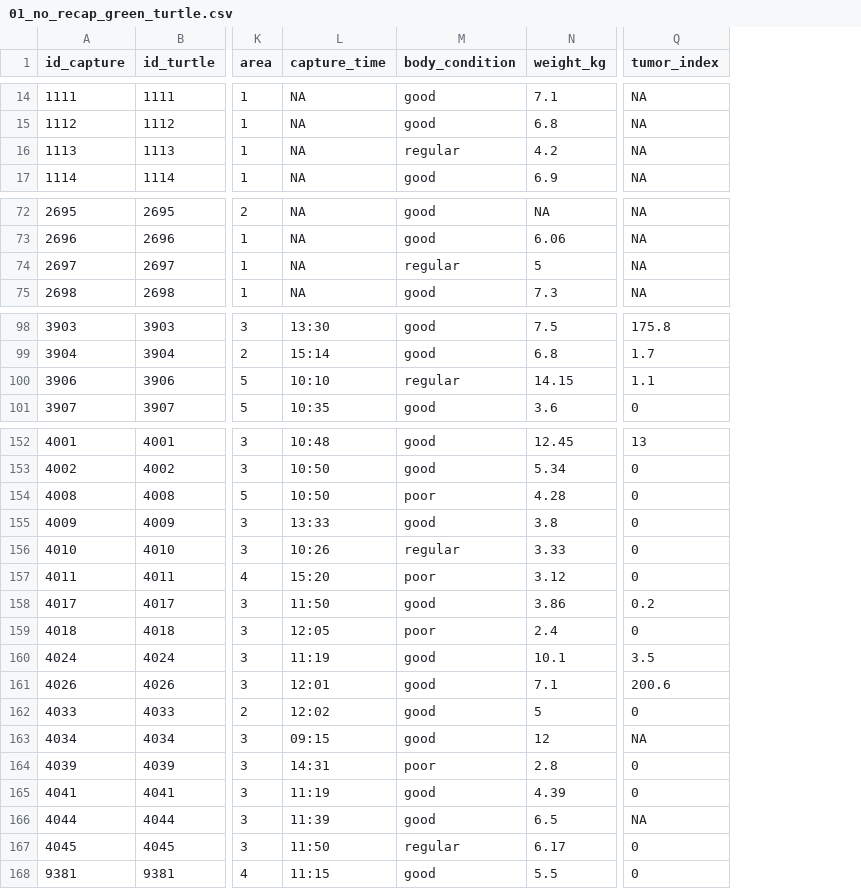
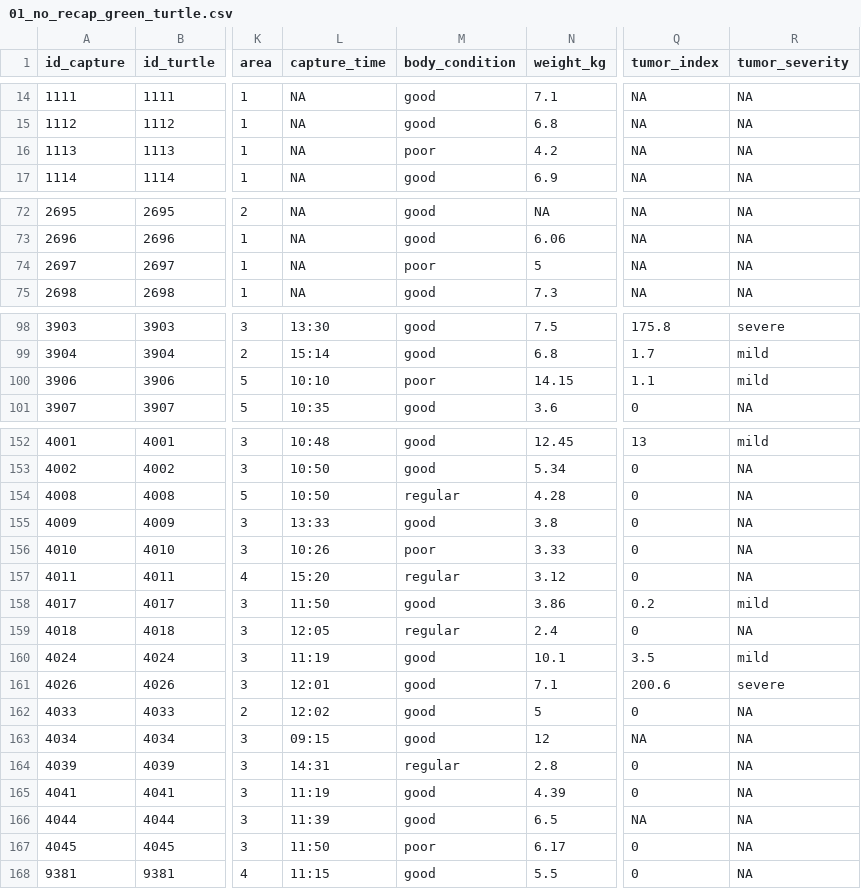
Before and after one commit to CompMethods-ICTP-SAIFR-Serrapilheira/green-turtle-tumors, a CSV file: data/processed/01_no_recap_green_turtle.csv, drawn as a sheet; only a part is shown, gaps mark what is left out; the diff covers the shown part only; the diff names each change by its address in the sheet, - before the commit and + after, or states it on an @@ line.

Commit message:
Exporting the processed data with the severity categories

```diff
--- a/data/processed/01_no_recap_green_turtle.csv
+++ b/data/processed/01_no_recap_green_turtle.csv
+column R (tumor_severity), rows 14-17: all NA; rows 72-75: all NA; rows 98-101: severe | mild | mild | NA; rows 152-168: mild | NA | NA | NA | NA | NA | mild | NA | mild | severe | NA | NA | NA | NA | NA | NA | NA
-M16 (body_condition): regular
+M16 (body_condition): poor
-M74 (body_condition): regular
+M74 (body_condition): poor
-M100 (body_condition): regular
+M100 (body_condition): poor
-M154 (body_condition): poor
+M154 (body_condition): regular
-M156 (body_condition): regular
+M156 (body_condition): poor
-M157 (body_condition): poor
+M157 (body_condition): regular
-M159 (body_condition): poor
+M159 (body_condition): regular
-M164 (body_condition): poor
+M164 (body_condition): regular
-M167 (body_condition): regular
+M167 (body_condition): poor
```
Also changed, not shown: 13 edited cells elsewhere in this file, 1 other file.
